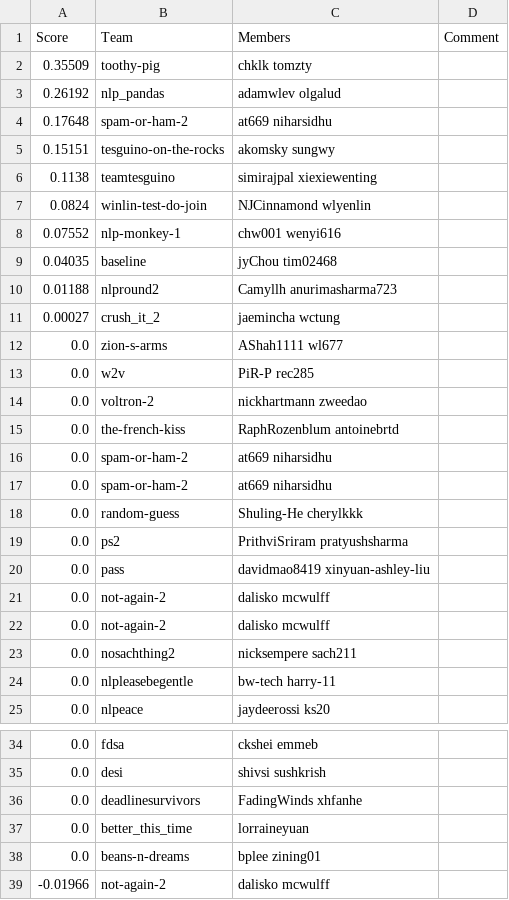
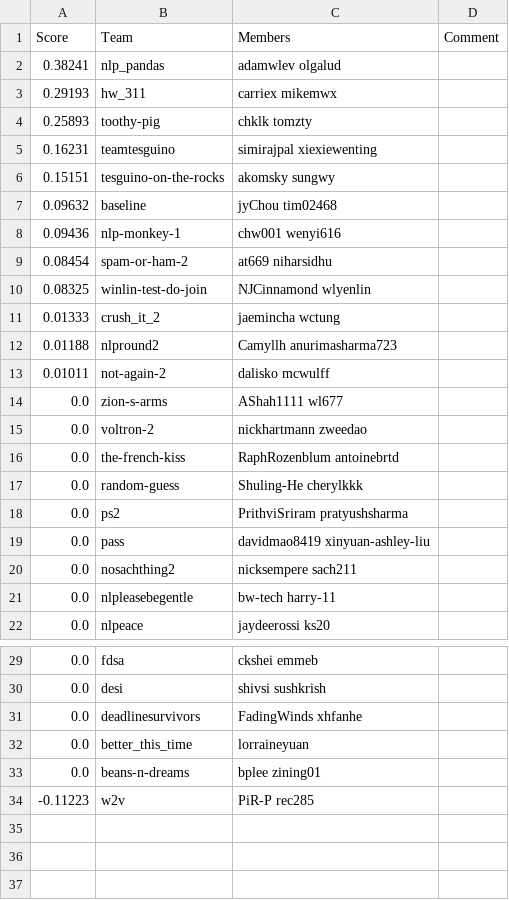
Before and after one commit to ks20/leaderboards, a CSV file: assignment2/leaderboard.csv, drawn as a sheet; only a part is shown, gaps mark what is left out; the diff covers the shown part only.

Commit message:
Leaderboard Update

```diff
--- a/assignment2/leaderboard.csv
+++ b/assignment2/leaderboard.csv
@@ -1,18 +1,17 @@
 Score,Team,Members,Comment
-0.35509,toothy-pig,chklk tomzty,
-0.26192,nlp_pandas,adamwlev olgalud,
-0.17648,spam-or-ham-2,at669 niharsidhu,
+0.38241,nlp_pandas,adamwlev olgalud,
+0.29193,hw_311,carriex mikemwx,
+0.25893,toothy-pig,chklk tomzty,
+0.16231,teamtesguino,simirajpal xiexiewenting,
 0.15151,tesguino-on-the-rocks,akomsky sungwy,
-0.1138,teamtesguino,simirajpal xiexiewenting,
-0.0824,winlin-test-do-join,NJCinnamond wlyenlin,
-0.07552,nlp-monkey-1,chw001 wenyi616,
-0.04035,baseline,jyChou tim02468,
+0.09632,baseline,jyChou tim02468,
+0.09436,nlp-monkey-1,chw001 wenyi616,
+0.08454,spam-or-ham-2,at669 niharsidhu,
+0.08325,winlin-test-do-join,NJCinnamond wlyenlin,
+0.01333,crush_it_2,jaemincha wctung,
 0.01188,nlpround2,Camyllh anurimasharma723,
-0.00027,crush_it_2,jaemincha wctung,
+0.01011,not-again-2,dalisko mcwulff,
 0.0,zion-s-arms,AShah1111 wl677,
-0.0,w2v,PiR-P rec285,
 0.0,voltron-2,nickhartmann zweedao,
 0.0,the-french-kiss,RaphRozenblum antoinebrtd,
-0.0,spam-or-ham-2,at669 niharsidhu,
-0.0,spam-or-ham-2,at669 niharsidhu,
 0.0,random-guess,Shuling-He cherylkkk,
@@ -20,4 +19,2 @@ Score,Team,Members,Comment
 0.0,pass,davidmao8419 xinyuan-ashley-liu,
-0.0,not-again-2,dalisko mcwulff,
-0.0,not-again-2,dalisko mcwulff,
 0.0,nosachthing2,nicksempere sach211,
@@ -38,2 +33,2 @@ Score,Team,Members,Comment
 0.0,beans-n-dreams,bplee zining01,
--0.01966,not-again-2,dalisko mcwulff,
+-0.11223,w2v,PiR-P rec285,
```
Also changed, not shown: 2 removed rows elsewhere in this file.
